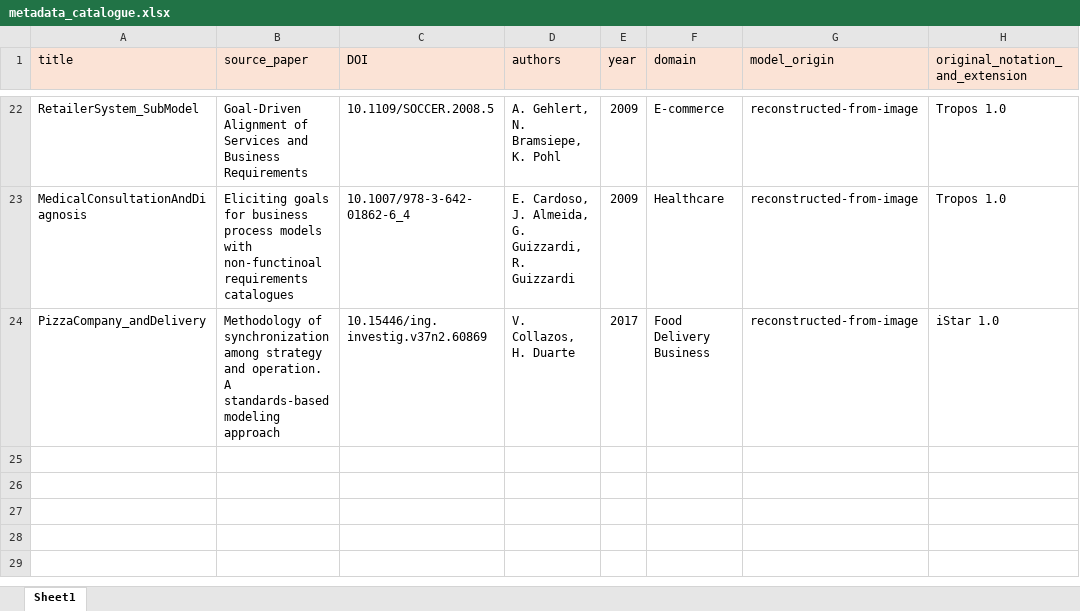
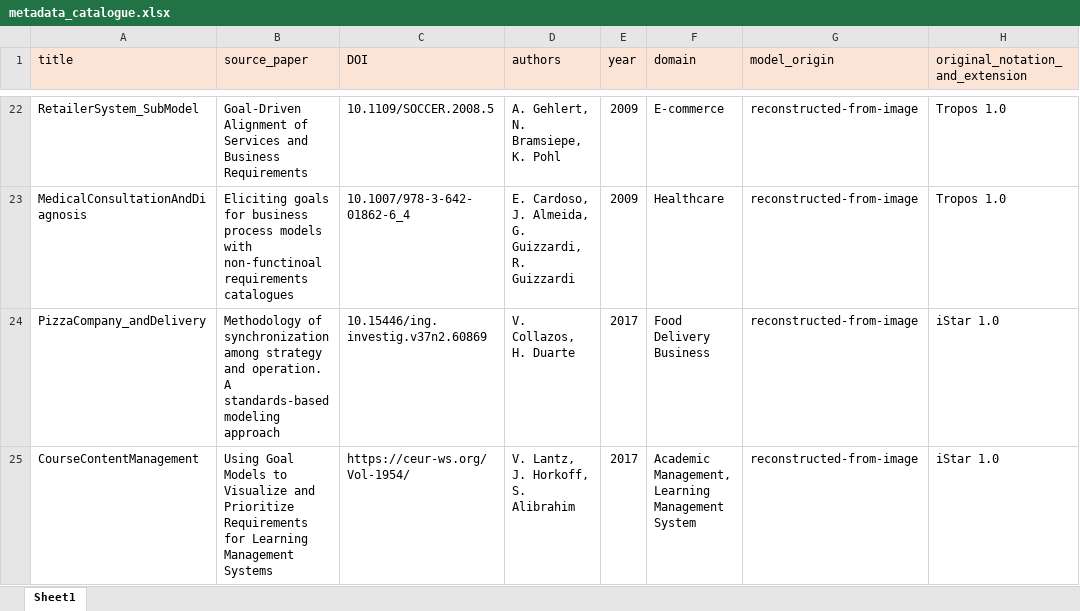
Before and after one commit to esm2345/GoalModelRepository, an Excel workbook: metadata_catalogue.xlsx, sheet Sheet1, drawn as a sheet; only a part is shown, gaps mark what is left out; values as stored, in another font and other column widths than the file's, no borders; the diff names each change by its address in the sheet, - before the commit and + after, or states it on an @@ line.

Commit message:
Update metadata_catalogue.xlsx

```diff
--- a/metadata_catalogue.xlsx (sheet Sheet1)
+++ b/metadata_catalogue.xlsx (sheet Sheet1)
+row 25: CourseContentManagement | Using Goal Models to Visualize and Prioritize Requirements for Learning Management Systems | https://ceur-ws.org/Vol-1954/ | V. Lantz, J. Horkoff, S. Alibrahim | 2017 | Academic Management, Learning Management System | reconstructed-from-image | iStar 1.0
```
